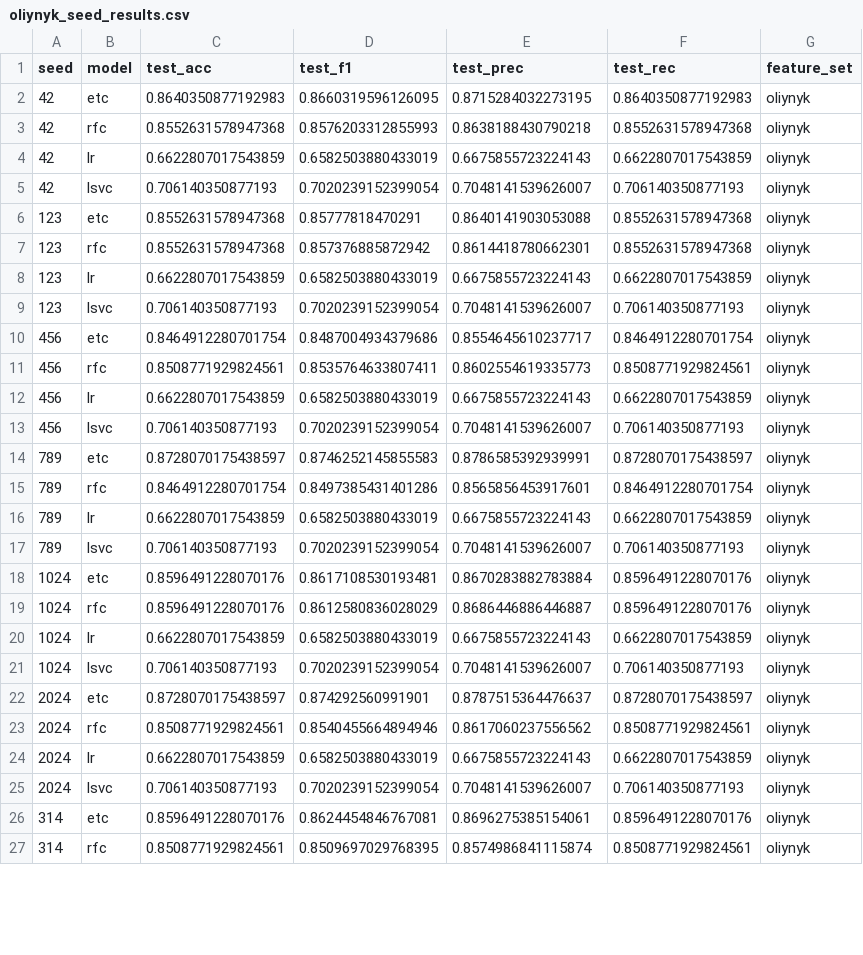
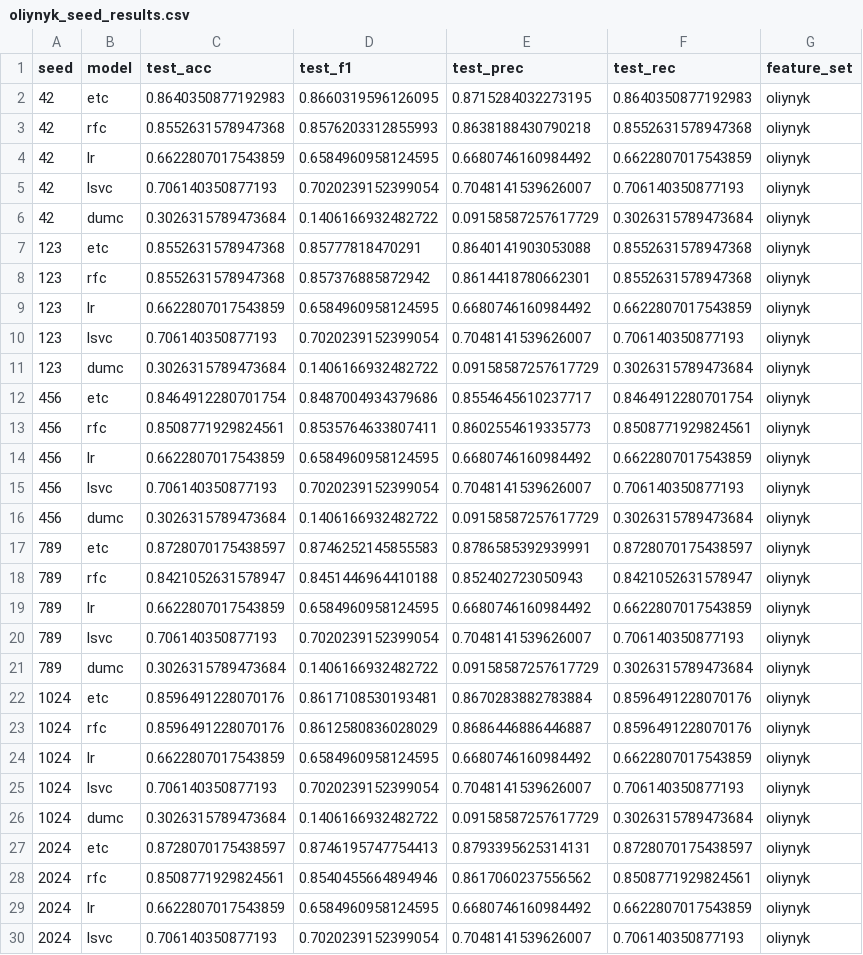
Before and after one commit to RAMP-Labs/ApprOxiMate, a CSV file: notebooks/results/oliynyk_seed_results.csv, drawn as a sheet; only a part is shown; the shorter side is filled out with more unchanged rows; the diff covers the shown part only.

Commit message:
results from changing the scaling method - little to no change.

```diff
--- a/notebooks/results/oliynyk_seed_results.csv
+++ b/notebooks/results/oliynyk_seed_results.csv
@@ -3,23 +3,28 @@ seed,model,test_acc,test_f1,test_prec,test_rec,feature_set
 42,rfc,0.8552631578947368,0.8576203312855993,0.8638188430790218,0.8552631578947368,oliynyk
-42,lr,0.6622807017543859,0.6582503880433019,0.6675855723224143,0.6622807017543859,oliynyk
+42,lr,0.6622807017543859,0.6584960958124595,0.6680746160984492,0.6622807017543859,oliynyk
 42,lsvc,0.706140350877193,0.7020239152399054,0.7048141539626007,0.706140350877193,oliynyk
+42,dumc,0.3026315789473684,0.1406166932482722,0.09158587257617729,0.3026315789473684,oliynyk
 123,etc,0.8552631578947368,0.85777818470291,0.8640141903053088,0.8552631578947368,oliynyk
 123,rfc,0.8552631578947368,0.857376885872942,0.8614418780662301,0.8552631578947368,oliynyk
-123,lr,0.6622807017543859,0.6582503880433019,0.6675855723224143,0.6622807017543859,oliynyk
+123,lr,0.6622807017543859,0.6584960958124595,0.6680746160984492,0.6622807017543859,oliynyk
 123,lsvc,0.706140350877193,0.7020239152399054,0.7048141539626007,0.706140350877193,oliynyk
+123,dumc,0.3026315789473684,0.1406166932482722,0.09158587257617729,0.3026315789473684,oliynyk
 456,etc,0.8464912280701754,0.8487004934379686,0.8554645610237717,0.8464912280701754,oliynyk
 456,rfc,0.8508771929824561,0.8535764633807411,0.8602554619335773,0.8508771929824561,oliynyk
-456,lr,0.6622807017543859,0.6582503880433019,0.6675855723224143,0.6622807017543859,oliynyk
+456,lr,0.6622807017543859,0.6584960958124595,0.6680746160984492,0.6622807017543859,oliynyk
 456,lsvc,0.706140350877193,0.7020239152399054,0.7048141539626007,0.706140350877193,oliynyk
+456,dumc,0.3026315789473684,0.1406166932482722,0.09158587257617729,0.3026315789473684,oliynyk
 789,etc,0.8728070175438597,0.8746252145855583,0.8786585392939991,0.8728070175438597,oliynyk
-789,rfc,0.8464912280701754,0.8497385431401286,0.8565856453917601,0.8464912280701754,oliynyk
-789,lr,0.6622807017543859,0.6582503880433019,0.6675855723224143,0.6622807017543859,oliynyk
+789,rfc,0.8421052631578947,0.8451446964410188,0.852402723050943,0.8421052631578947,oliynyk
+789,lr,0.6622807017543859,0.6584960958124595,0.6680746160984492,0.6622807017543859,oliynyk
 789,lsvc,0.706140350877193,0.7020239152399054,0.7048141539626007,0.706140350877193,oliynyk
+789,dumc,0.3026315789473684,0.1406166932482722,0.09158587257617729,0.3026315789473684,oliynyk
 1024,etc,0.8596491228070176,0.8617108530193481,0.8670283882783884,0.8596491228070176,oliynyk
 1024,rfc,0.8596491228070176,0.8612580836028029,0.8686446886446887,0.8596491228070176,oliynyk
-1024,lr,0.6622807017543859,0.6582503880433019,0.6675855723224143,0.6622807017543859,oliynyk
+1024,lr,0.6622807017543859,0.6584960958124595,0.6680746160984492,0.6622807017543859,oliynyk
 1024,lsvc,0.706140350877193,0.7020239152399054,0.7048141539626007,0.706140350877193,oliynyk
-2024,etc,0.8728070175438597,0.874292560991901,0.8787515364476637,0.8728070175438597,oliynyk
+1024,dumc,0.3026315789473684,0.1406166932482722,0.09158587257617729,0.3026315789473684,oliynyk
+2024,etc,0.8728070175438597,0.8746195747754413,0.8793395625314131,0.8728070175438597,oliynyk
 2024,rfc,0.8508771929824561,0.8540455664894946,0.8617060237556562,0.8508771929824561,oliynyk
-2024,lr,0.6622807017543859,0.6582503880433019,0.6675855723224143,0.6622807017543859,oliynyk
+2024,lr,0.6622807017543859,0.6584960958124595,0.6680746160984492,0.6622807017543859,oliynyk
 2024,lsvc,0.706140350877193,0.7020239152399054,0.7048141539626007,0.706140350877193,oliynyk
```
Also changed, not shown: 5 added rows and 10 edited cells elsewhere in this file, notebooks/results/approx_seed_results.csv, notebooks/results/magpie_seed_results.csv.
